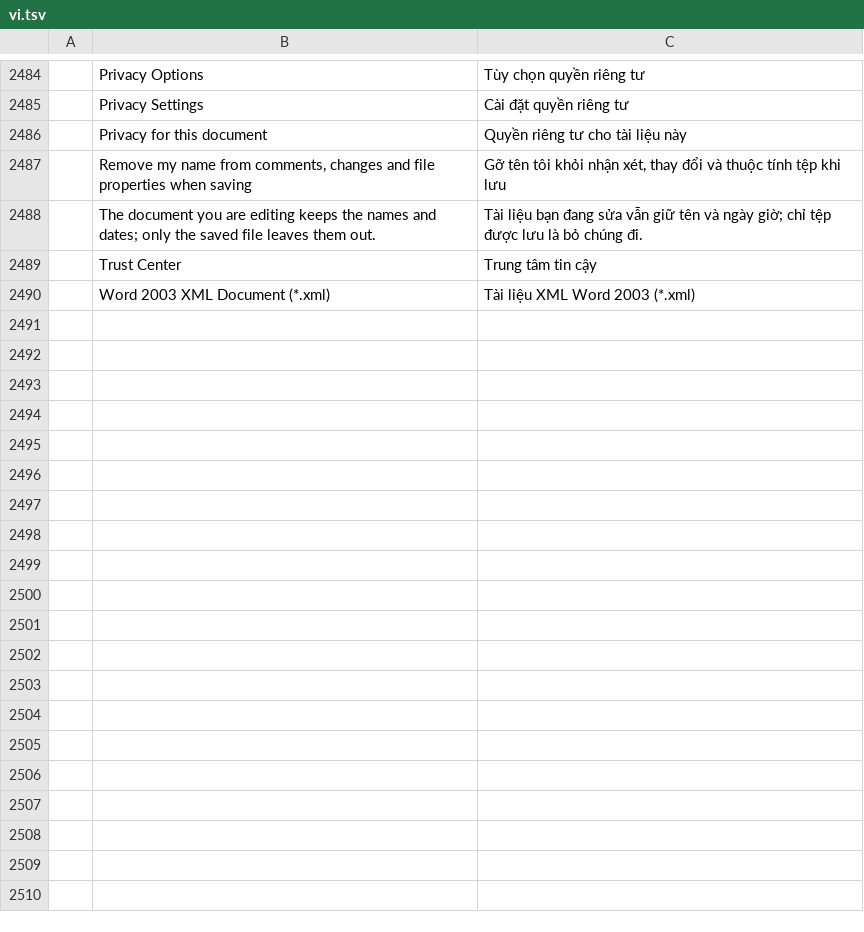
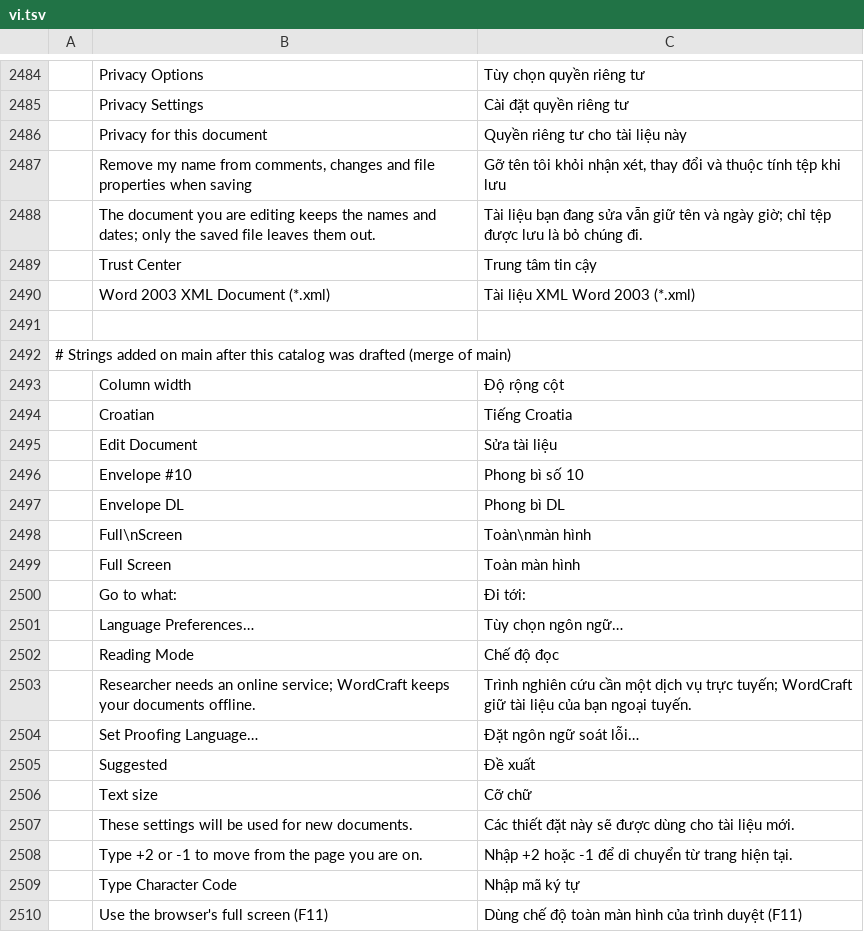
Before and after one commit to Nghiathan13/wordcraft, a TSV file: crates/ui-egui/src/i18n/vi.tsv, drawn as a sheet; only a part is shown, gaps mark what is left out; the diff covers the shown part only; the diff names each change by its address in the sheet, - before the commit and + after, or states it on an @@ line.

```diff
--- a/crates/ui-egui/src/i18n/vi.tsv
+++ b/crates/ui-egui/src/i18n/vi.tsv
+row 2491: (empty)
+row 2492: # Strings added on main after this catalog was drafted (merge of main)
+row 2493:  | Column width | Độ rộng cột
+row 2494:  | Croatian | Tiếng Croatia
+row 2495:  | Edit Document | Sửa tài liệu
+row 2496:  | Envelope #10 | Phong bì số 10
+row 2497:  | Envelope DL | Phong bì DL
+row 2498:  | Full\nScreen | Toàn\nmàn hình
+row 2499:  | Full Screen | Toàn màn hình
+row 2500:  | Go to what: | Đi tới:
+row 2501:  | Language Preferences… | Tùy chọn ngôn ngữ…
+row 2502:  | Reading Mode | Chế độ đọc
+row 2503:  | Researcher needs an online service; WordCraft keeps your documents offline. | Trình nghiên cứu cần một dịch vụ trực tuyến; WordCraft giữ tài liệu của bạn ngoại tuyến.
+row 2504:  | Set Proofing Language… | Đặt ngôn ngữ soát lỗi…
+row 2505:  | Suggested | Đề xuất
+row 2506:  | Text size | Cỡ chữ
+row 2507:  | These settings will be used for new documents. | Các thiết đặt này sẽ được dùng cho tài liệu mới.
+row 2508:  | Type +2 or -1 to move from the page you are on. | Nhập +2 hoặc -1 để di chuyển từ trang hiện tại.
+row 2509:  | Type Character Code | Nhập mã ký tự
+row 2510:  | Use the browser's full screen (F11) | Dùng chế độ toàn màn hình của trình duyệt (F11)
```
Also changed, not shown: 9 added rows elsewhere in this file.
